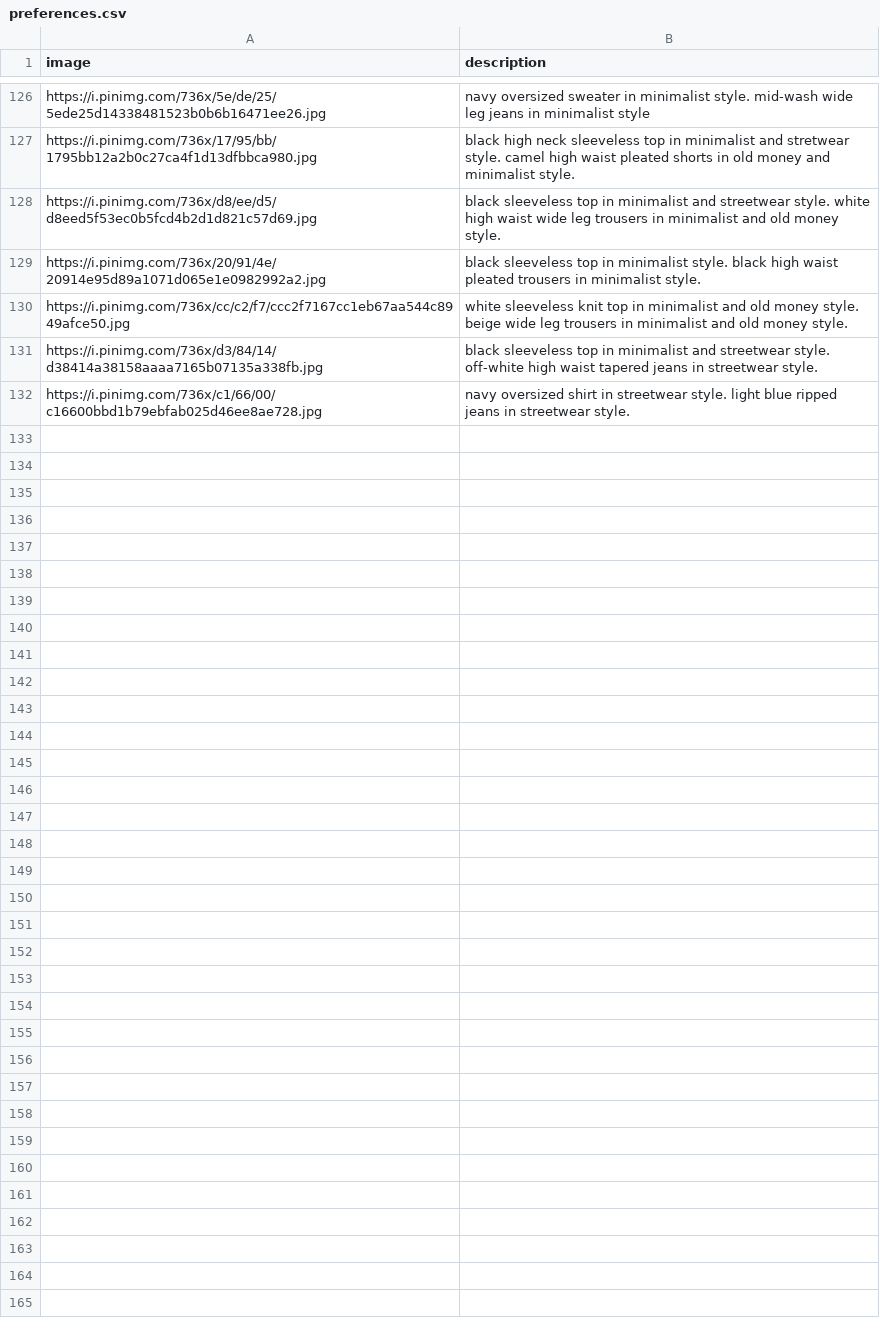
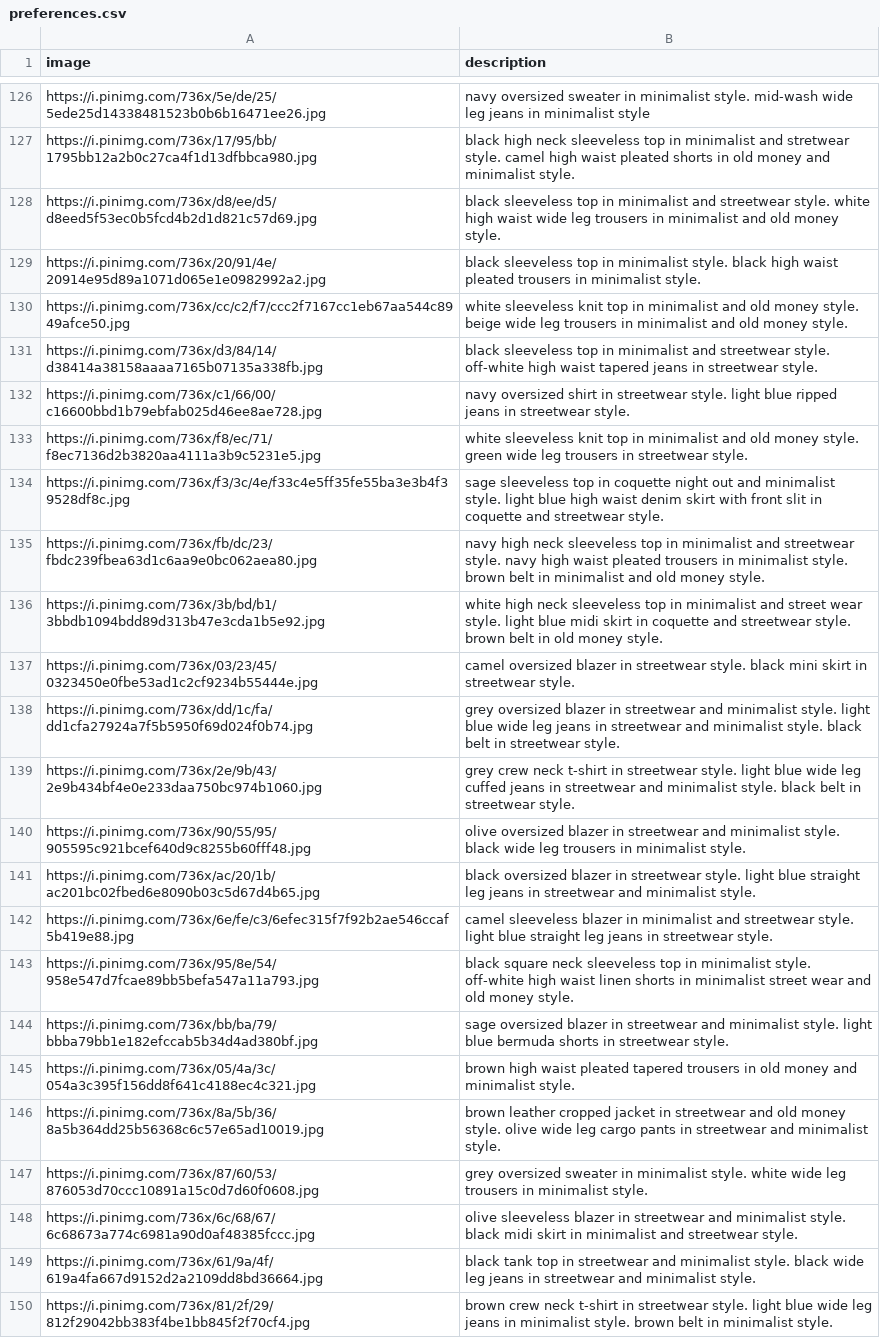
Before and after one commit to melijauregui/cherrypick_app, a CSV file: database/datasets/preferences.csv, drawn as a sheet; only a part is shown, gaps mark what is left out; the diff names each change by its address in the sheet, - before the commit and + after, or states it on an @@ line.

Commit message:
[wip] preferences

```diff
--- a/database/datasets/preferences.csv
+++ b/database/datasets/preferences.csv
+row 133: https://i.pinimg.com/736x/f8/ec/71/f8ec7136d2b3820aa4111a3b9c5231e5.jpg | white sleeveless knit top in minimalist and old money style. green wide leg trousers in streetwear style.
+row 134: https://i.pinimg.com/736x/f3/3c/4e/f33c4e5ff35fe55ba3e3b4f39528df8c.jpg | sage sleeveless top in coquette night out and minimalist style. light blue high waist denim skirt with front slit in coquette and streetwear style.
+row 135: https://i.pinimg.com/736x/fb/dc/23/fbdc239fbea63d1c6aa9e0bc062aea80.jpg | navy high neck sleeveless top in minimalist and streetwear style. navy high waist pleated trousers in minimalist style. brown belt in minimalist and old money style.
+row 136: https://i.pinimg.com/736x/3b/bd/b1/3bbdb1094bdd89d313b47e3cda1b5e92.jpg | white high neck sleeveless top in minimalist and street wear style. light blue midi skirt in coquette and streetwear style. brown belt in old money style.
+row 137: https://i.pinimg.com/736x/03/23/45/0323450e0fbe53ad1c2cf9234b55444e.jpg | camel oversized blazer in streetwear style. black mini skirt in streetwear style.
+row 138: https://i.pinimg.com/736x/dd/1c/fa/dd1cfa27924a7f5b5950f69d024f0b74.jpg | grey oversized blazer in streetwear and minimalist style. light blue wide leg jeans in streetwear and minimalist style. black belt in streetwear style.
+row 139: https://i.pinimg.com/736x/2e/9b/43/2e9b434bf4e0e233daa750bc974b1060.jpg | grey crew neck t-shirt in streetwear style. light blue wide leg cuffed jeans in streetwear and minimalist style. black belt in streetwear style.
+row 140: https://i.pinimg.com/736x/90/55/95/905595c921bcef640d9c8255b60fff48.jpg | olive oversized blazer in streetwear and minimalist style. black wide leg trousers in minimalist style.
+row 141: https://i.pinimg.com/736x/ac/20/1b/ac201bc02fbed6e8090b03c5d67d4b65.jpg | black oversized blazer in streetwear style. light blue straight leg jeans in streetwear and minimalist style.
+row 142: https://i.pinimg.com/736x/6e/fe/c3/6efec315f7f92b2ae546ccaf5b419e88.jpg | camel sleeveless blazer in minimalist and streetwear style. light blue straight leg jeans in streetwear style.
+row 143: https://i.pinimg.com/736x/95/8e/54/958e547d7fcae89bb5befa547a11a793.jpg | black square neck sleeveless top in minimalist style. off-white high waist linen shorts in minimalist street wear and old money style.
+row 144: https://i.pinimg.com/736x/bb/ba/79/bbba79bb1e182efccab5b34d4ad380bf.jpg | sage oversized blazer in streetwear and minimalist style. light blue bermuda shorts in streetwear style.
+row 145: https://i.pinimg.com/736x/05/4a/3c/054a3c395f156dd8f641c4188ec4c321.jpg | brown high waist pleated tapered trousers in old money and minimalist style.
+row 146: https://i.pinimg.com/736x/8a/5b/36/8a5b364dd25b56368c6c57e65ad10019.jpg | brown leather cropped jacket in streetwear and old money style. olive wide leg cargo pants in streetwear and minimalist style.
+row 147: https://i.pinimg.com/736x/87/60/53/876053d70ccc10891a15c0d7d60f0608.jpg | grey oversized sweater in minimalist style. white wide leg trousers in minimalist style.
+row 148: https://i.pinimg.com/736x/6c/68/67/6c68673a774c6981a90d0af48385fccc.jpg | olive sleeveless blazer in streetwear and minimalist style. black midi skirt in minimalist and streetwear style.
+row 149: https://i.pinimg.com/736x/61/9a/4f/619a4fa667d9152d2a2109dd8bd36664.jpg | black tank top in streetwear and minimalist style. black wide leg jeans in streetwear and minimalist style.
+row 150: https://i.pinimg.com/736x/81/2f/29/812f29042bb383f4be1bb845f2f70cf4.jpg | brown crew neck t-shirt in streetwear style. light blue wide leg jeans in minimalist style. brown belt in minimalist style.
```
